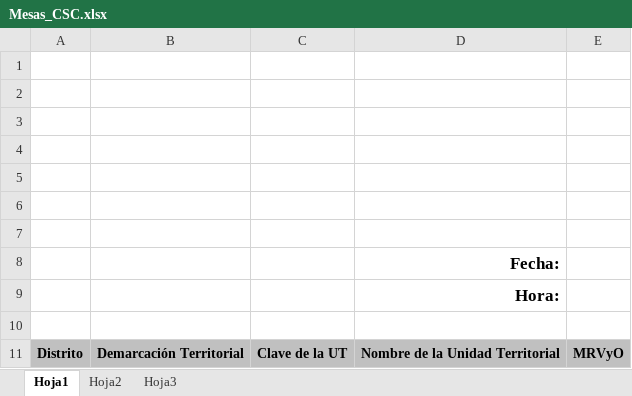
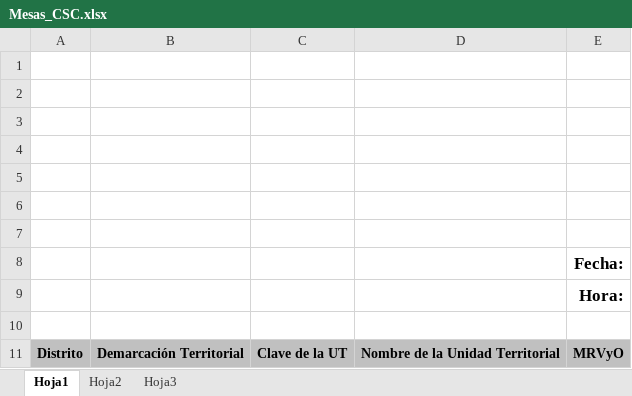
Before and after one commit to GerardoRugerio/sicovacc2026_back, an Excel workbook: plantillas/consulta/Mesas_CSC.xlsx, sheet Hoja1, drawn as a sheet; values as stored, in another font and other column widths than the file's, no borders; removed rows and columns are numbered as before the commit, all else as after; the diff names each change by its address in the sheet, - before the commit and + after, or states it on an @@ line.

```diff
--- a/plantillas/consulta/Mesas_CSC.xlsx (sheet Hoja1)
+++ b/plantillas/consulta/Mesas_CSC.xlsx (sheet Hoja1)
-row 8:  |  |  | Fecha:
-row 9:  |  |  | Hora:
+row 8:  |  |  |  | Fecha:
+row 9:  |  |  |  | Hora:
```
Also changed, not shown: plantillas/Inicio-Cierre_Validacion.xlsx, plantillas/Opiniones_Demarcacion.xlsx, 38 other files.
